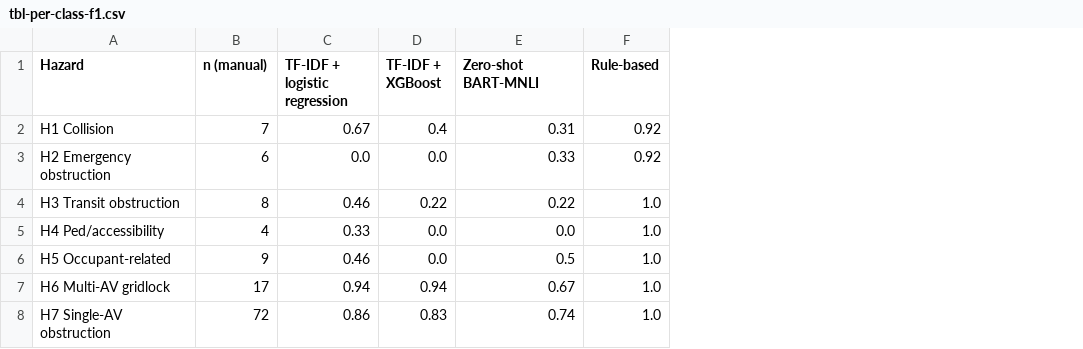
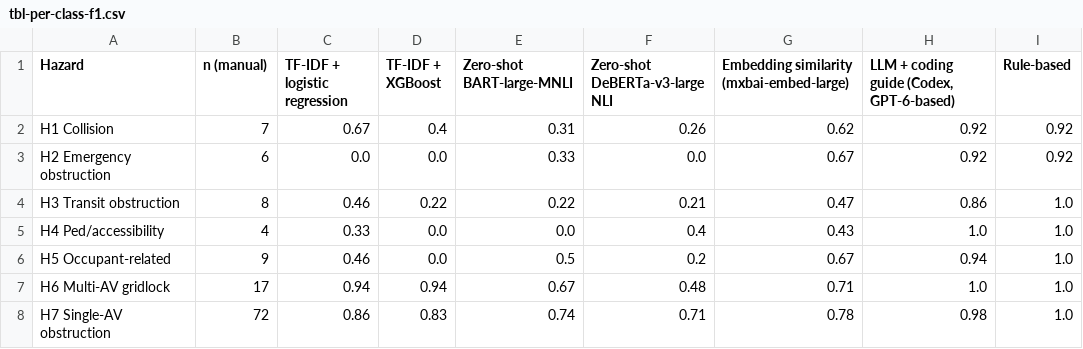
Before and after one commit to jonathanwilsonami/av-blocking-analysis, a CSV file: project-site/assets/tables/tbl-per-class-f1.csv, drawn as a sheet; the diff names each change by its address in the sheet, - before the commit and + after, or states it on an @@ line.

```diff
--- a/project-site/assets/tables/tbl-per-class-f1.csv
+++ b/project-site/assets/tables/tbl-per-class-f1.csv
+column F (Zero-shot DeBERTa-v3-large NLI), rows 2-8: 0.26 | 0.0 | 0.21 | 0.4 | 0.2 | 0.48 | 0.71
+column G, rows 1-8: Embedding similarity (mxbai-embed-large) | 0.62 | 0.67 | 0.47 | 0.43 | 0.67 | 0.71 | 0.78
+column H, rows 1-8: LLM + coding guide (Codex, GPT-6-based) | 0.92 | 0.92 | 0.86 | 1.0 | 0.94 | 1.0 | 0.98
-E1: Zero-shot BART-MNLI
+E1: Zero-shot BART-large-MNLI
```
Also changed, not shown: project-site/assets/tables/tbl-classifiers.csv, project-site/assets/tables/tbl-sensitivity.csv, 38 other files.
